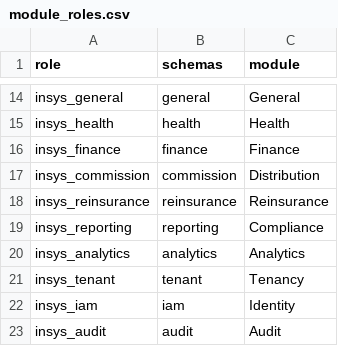
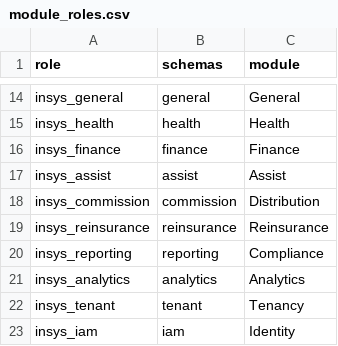
Before and after one commit to Babs76/insys, a CSV file: db/roles/module_roles.csv, drawn as a sheet; only a part is shown, gaps mark what is left out; the shorter side is filled out with more unchanged rows; the diff names each change by its address in the sheet, - before the commit and + after, or states it on an @@ line.

```diff
--- a/db/roles/module_roles.csv
+++ b/db/roles/module_roles.csv
+row 17: insys_assist | assist | Assist
```
Also changed, not shown: 33 other files.
